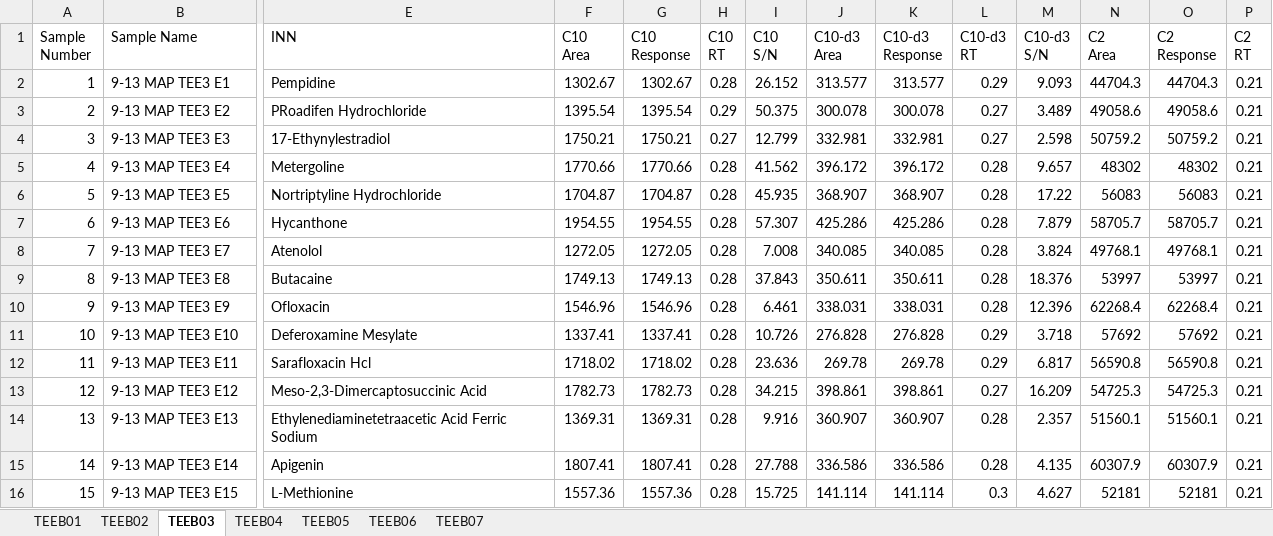
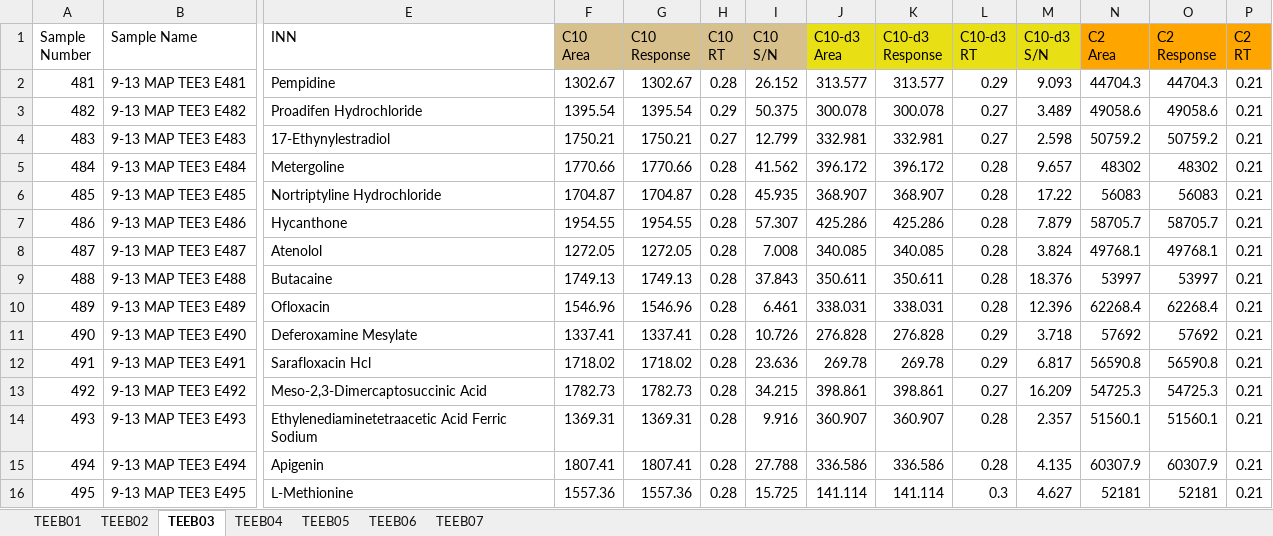
Before and after one commit to jiheneoueslati/Stage_Apteeus, an Excel workbook: Extraction/Results 9-13.xlsx, sheet TEEB03, drawn as a sheet; only a part is shown, gaps mark what is left out; values as stored, in another font and other column widths than the file's, no borders; conditional formats not drawn; the diff covers the shown part only; the diff names each change by its address in the sheet, - before the commit and + after, or states it on an @@ line.

```diff
--- a/Extraction/Results 9-13.xlsx (sheet TEEB03)
+++ b/Extraction/Results 9-13.xlsx (sheet TEEB03)
-F1:I1 fill: none
+F1:I1 fill: #D8C08D
-J1:M1 fill: none
+J1:M1 fill: #E9DF15
-N1:P1 fill: none
+N1:P1 fill: #FFA500
-A2 (Sample Number): 1
+A2 (Sample Number): 481
-B2 (Sample Name): 9-13 MAP TEE3 E1
+B2 (Sample Name): 9-13 MAP TEE3 E481
-A3 (Sample Number): 2
+A3 (Sample Number): 482
-B3 (Sample Name): 9-13 MAP TEE3 E2
+B3 (Sample Name): 9-13 MAP TEE3 E482
-E3 (INN): PRoadifen Hydrochloride
+E3 (INN): Proadifen Hydrochloride
-A4 (Sample Number): 3
+A4 (Sample Number): 483
-B4 (Sample Name): 9-13 MAP TEE3 E3
+B4 (Sample Name): 9-13 MAP TEE3 E483
-A5 (Sample Number): 4
+A5 (Sample Number): 484
-B5 (Sample Name): 9-13 MAP TEE3 E4
+B5 (Sample Name): 9-13 MAP TEE3 E484
-A6 (Sample Number): 5
+A6 (Sample Number): 485
-B6 (Sample Name): 9-13 MAP TEE3 E5
+B6 (Sample Name): 9-13 MAP TEE3 E485
-A7 (Sample Number): 6
+A7 (Sample Number): 486
-B7 (Sample Name): 9-13 MAP TEE3 E6
+B7 (Sample Name): 9-13 MAP TEE3 E486
-A8 (Sample Number): 7
+A8 (Sample Number): 487
-B8 (Sample Name): 9-13 MAP TEE3 E7
+B8 (Sample Name): 9-13 MAP TEE3 E487
-A9 (Sample Number): 8
+A9 (Sample Number): 488
-B9 (Sample Name): 9-13 MAP TEE3 E8
+B9 (Sample Name): 9-13 MAP TEE3 E488
-A10 (Sample Number): 9
+A10 (Sample Number): 489
-B10 (Sample Name): 9-13 MAP TEE3 E9
+B10 (Sample Name): 9-13 MAP TEE3 E489
-A11 (Sample Number): 10
+A11 (Sample Number): 490
-B11 (Sample Name): 9-13 MAP TEE3 E10
+B11 (Sample Name): 9-13 MAP TEE3 E490
-A12 (Sample Number): 11
+A12 (Sample Number): 491
-B12 (Sample Name): 9-13 MAP TEE3 E11
+B12 (Sample Name): 9-13 MAP TEE3 E491
-A13 (Sample Number): 12
+A13 (Sample Number): 492
-B13 (Sample Name): 9-13 MAP TEE3 E12
+B13 (Sample Name): 9-13 MAP TEE3 E492
-A14 (Sample Number): 13
+A14 (Sample Number): 493
-B14 (Sample Name): 9-13 MAP TEE3 E13
+B14 (Sample Name): 9-13 MAP TEE3 E493
-A15 (Sample Number): 14
+A15 (Sample Number): 494
-B15 (Sample Name): 9-13 MAP TEE3 E14
+B15 (Sample Name): 9-13 MAP TEE3 E494
-A16 (Sample Number): 15
+A16 (Sample Number): 495
-B16 (Sample Name): 9-13 MAP TEE3 E15
+B16 (Sample Name): 9-13 MAP TEE3 E495
```
Also changed, not shown: 471 edited cells and cell formats elsewhere in this sheet, sheet TEEB05, sheet TEEB04, sheet TEEB02, sheet TEEB06, sheet TEEB01, sheet TEEB07, Extraction/Depot_Molecules/molecules.xlsx, Extraction/etape1_pageform.xlsx, 19 other files.
